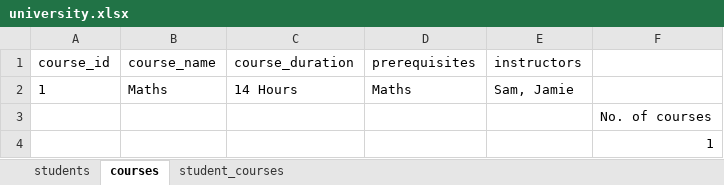
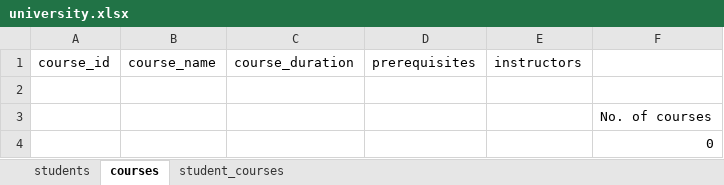
Before and after one commit to Hasith435/University-System, an Excel workbook: university.xlsx, sheet courses, drawn as a sheet; values as stored, in another font and other column widths than the file's, no borders; the diff names each change by its address in the sheet, - before the commit and + after, or states it on an @@ line.

```diff
--- a/university.xlsx (sheet courses)
+++ b/university.xlsx (sheet courses)
-row 2: 1 | Maths | 14 Hours | Maths | Sam, Jamie
+row 2: (empty)
-F4: 1
+F4: 0
```
Also changed, not shown: sheet students, 1 other file.
